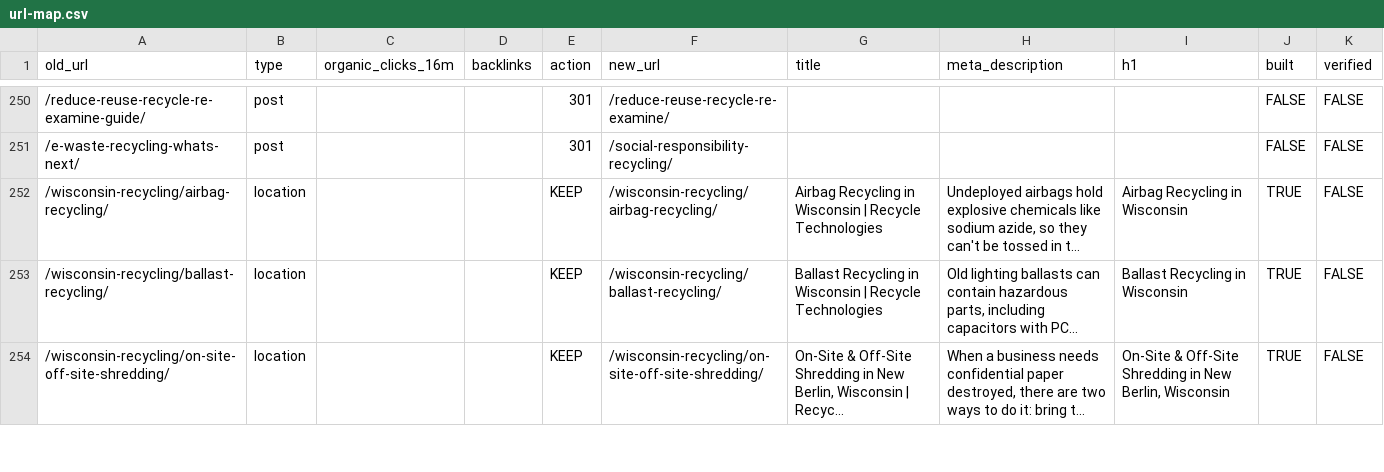
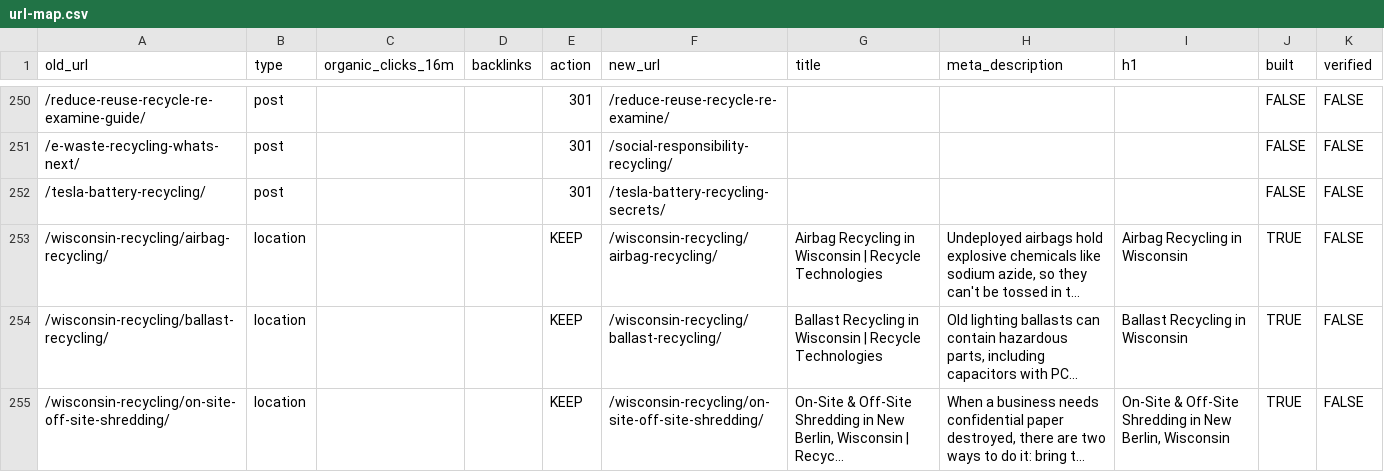
Before and after one commit to rti-website/rti-website, a CSV file: data/url-map.csv, drawn as a sheet; only a part is shown, gaps mark what is left out; long unchanged cells end in …; the diff names each change by its address in the sheet, - before the commit and + after, or states it on an @@ line.

Commit message:
301 /tesla-battery-recycling/ to /tesla-battery-recycling-secrets/

```diff
--- a/data/url-map.csv
+++ b/data/url-map.csv
+row 252: /tesla-battery-recycling/ | post |  |  | 301 | /tesla-battery-recycling-secrets/ |  |  |  | FALSE | FALSE
```
Also changed, not shown: 13 other files.
